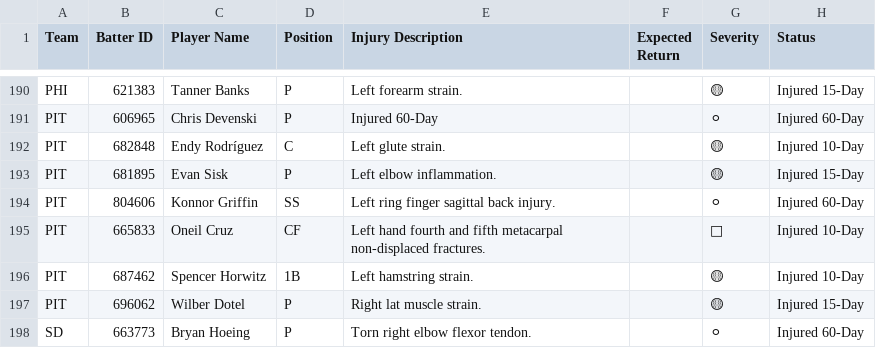
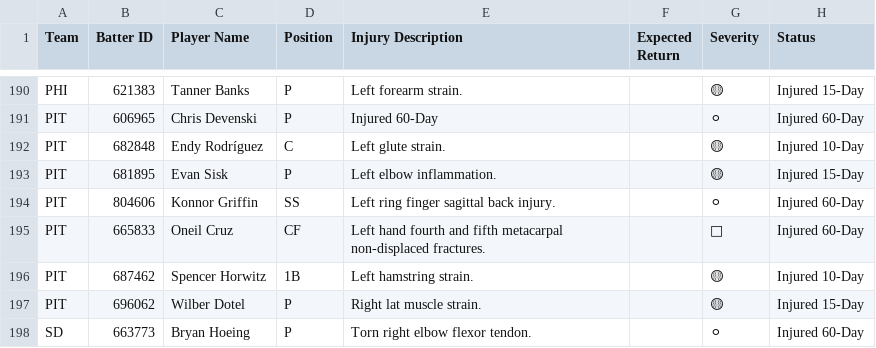
Before and after one commit to prsm-labs/going-yard, a CSV file: public/data/mlb_injury_report.csv, drawn as a sheet; only a part is shown, gaps mark what is left out.

```diff
--- a/public/data/mlb_injury_report.csv
+++ b/public/data/mlb_injury_report.csv
@@ -194,3 +194,3 @@ PIT,681895,Evan Sisk,P,Left elbow inflammation.,,🟡,Injured 15-Day
 PIT,804606,Konnor Griffin,SS,Left ring finger sagittal back injury.,,⚪,Injured 60-Day
-PIT,665833,Oneil Cruz,CF,Left hand fourth and fifth metacarpal non-displaced fractures.,,🔴,Injured 10-Day
+PIT,665833,Oneil Cruz,CF,Left hand fourth and fifth metacarpal non-displaced fractures.,,🔴,Injured 60-Day
 PIT,687462,Spencer Horwitz,1B,Left hamstring strain.,,🟡,Injured 10-Day
```
Also changed, not shown: public/data/daily_summary.csv, public/data/mlb_schedule.csv, 7 other files.
